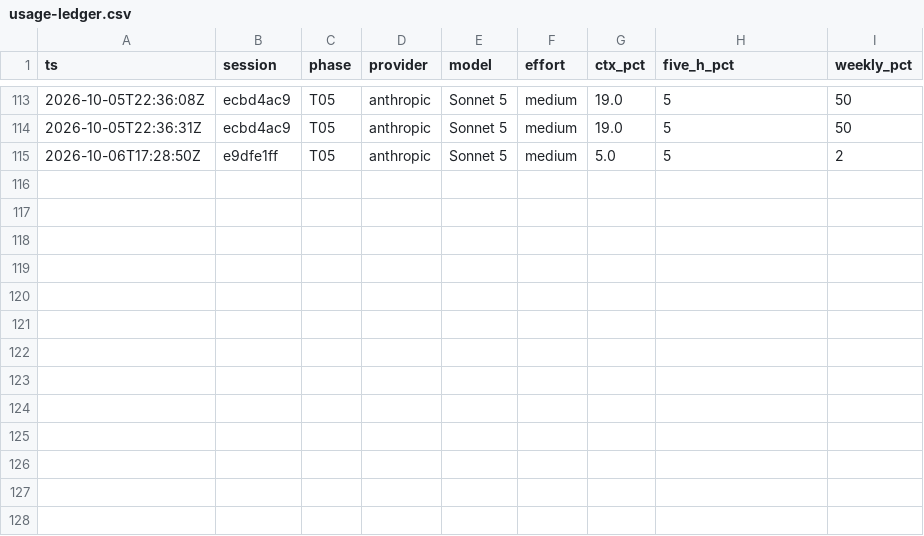
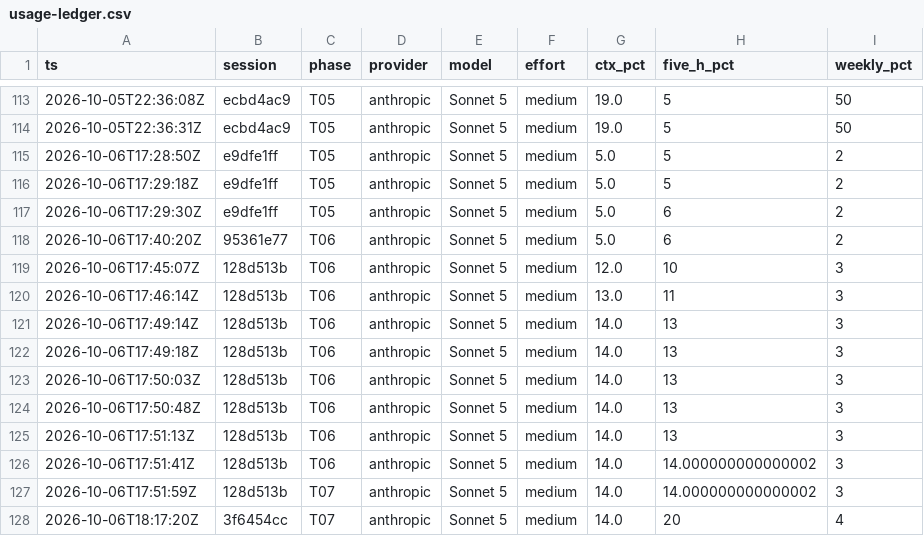
Before and after one commit to adamleidercollege-code/iphs400-mp2-cms, a CSV file: notes/usage-ledger.csv, drawn as a sheet; only a part is shown, gaps mark what is left out; the diff names each change by its address in the sheet, - before the commit and + after, or states it on an @@ line.

Commit message:
T07: Staff console — dashboard, content list, pending queue, metrics
Adds the Staff console shell: GET /admin now renders a live preview of the
published Home page for Staff (reusing public.page_context so it can't
drift from the real export), plus /admin/dashboard, /admin/content,
/admin/pending, and /admin/metrics, all gated by require_admin. The sidebar
also links to the existing Page hierarchy and Accounts routes. An Ambassador
is blocked from every route in this ticket; anonymous requests redirect to
/login.

Closes #8

```diff
--- a/notes/usage-ledger.csv
+++ b/notes/usage-ledger.csv
+row 116: 2026-10-06T17:29:18Z | e9dfe1ff | T05 | anthropic | Sonnet 5 | medium | 5.0 | 5 | 2
+row 117: 2026-10-06T17:29:30Z | e9dfe1ff | T05 | anthropic | Sonnet 5 | medium | 5.0 | 6 | 2
+row 118: 2026-10-06T17:40:20Z | 95361e77 | T06 | anthropic | Sonnet 5 | medium | 5.0 | 6 | 2
+row 119: 2026-10-06T17:45:07Z | 128d513b | T06 | anthropic | Sonnet 5 | medium | 12.0 | 10 | 3
+row 120: 2026-10-06T17:46:14Z | 128d513b | T06 | anthropic | Sonnet 5 | medium | 13.0 | 11 | 3
+row 121: 2026-10-06T17:49:14Z | 128d513b | T06 | anthropic | Sonnet 5 | medium | 14.0 | 13 | 3
+row 122: 2026-10-06T17:49:18Z | 128d513b | T06 | anthropic | Sonnet 5 | medium | 14.0 | 13 | 3
+row 123: 2026-10-06T17:50:03Z | 128d513b | T06 | anthropic | Sonnet 5 | medium | 14.0 | 13 | 3
+row 124: 2026-10-06T17:50:48Z | 128d513b | T06 | anthropic | Sonnet 5 | medium | 14.0 | 13 | 3
+row 125: 2026-10-06T17:51:13Z | 128d513b | T06 | anthropic | Sonnet 5 | medium | 14.0 | 13 | 3
+row 126: 2026-10-06T17:51:41Z | 128d513b | T06 | anthropic | Sonnet 5 | medium | 14.0 | 14.000000000000002 | 3
+row 127: 2026-10-06T17:51:59Z | 128d513b | T07 | anthropic | Sonnet 5 | medium | 14.0 | 14.000000000000002 | 3
+row 128: 2026-10-06T18:17:20Z | 3f6454cc | T07 | anthropic | Sonnet 5 | medium | 14.0 | 20 | 4
```
Also changed, not shown: 10 other files.
